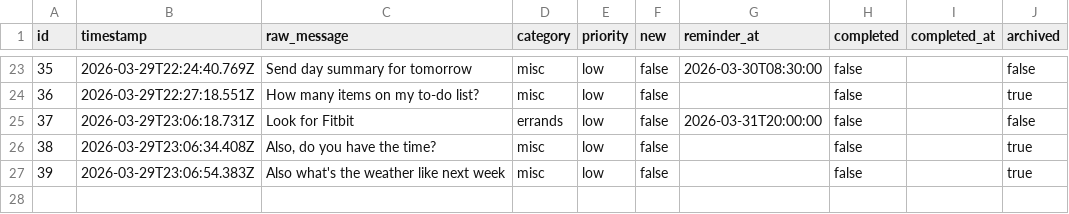
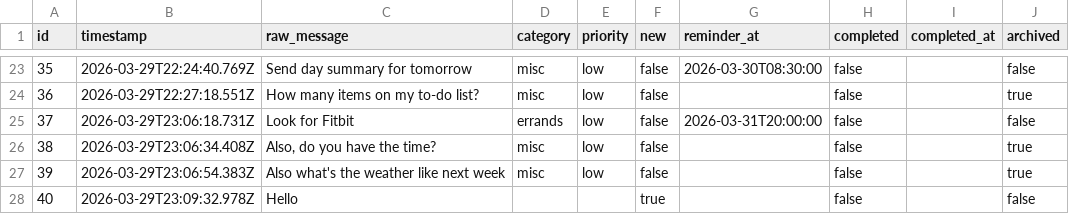
Before and after one commit to ChilliByte/stream-todo, a CSV file: todos.csv, drawn as a sheet; only a part is shown, gaps mark what is left out; the diff names each change by its address in the sheet, - before the commit and + after, or states it on an @@ line.

Commit message:
add: Hello

```diff
--- a/todos.csv
+++ b/todos.csv
+row 28: 40 | 2026-03-29T23:09:32.978Z | Hello |  |  | true |  | false |  | false
```
